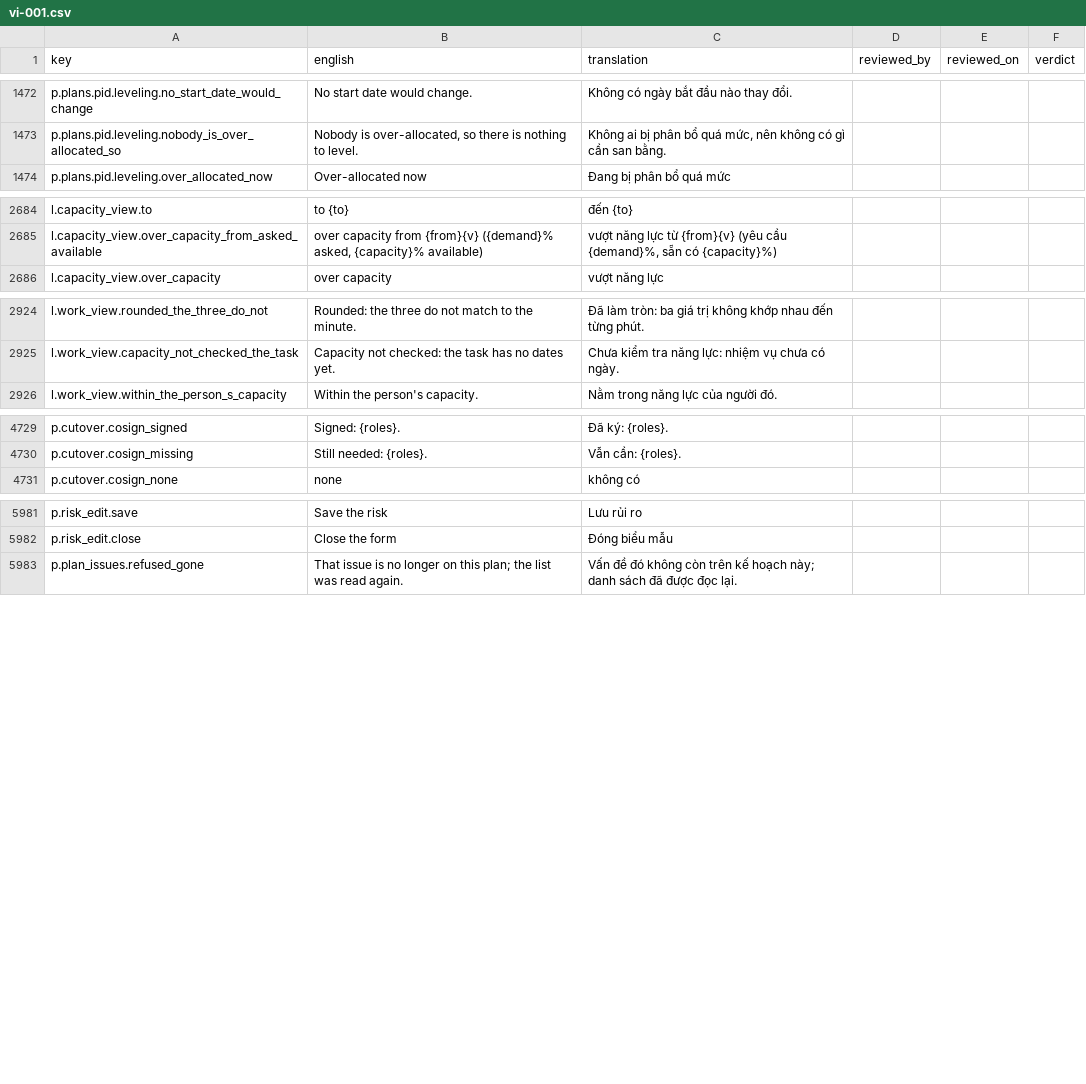
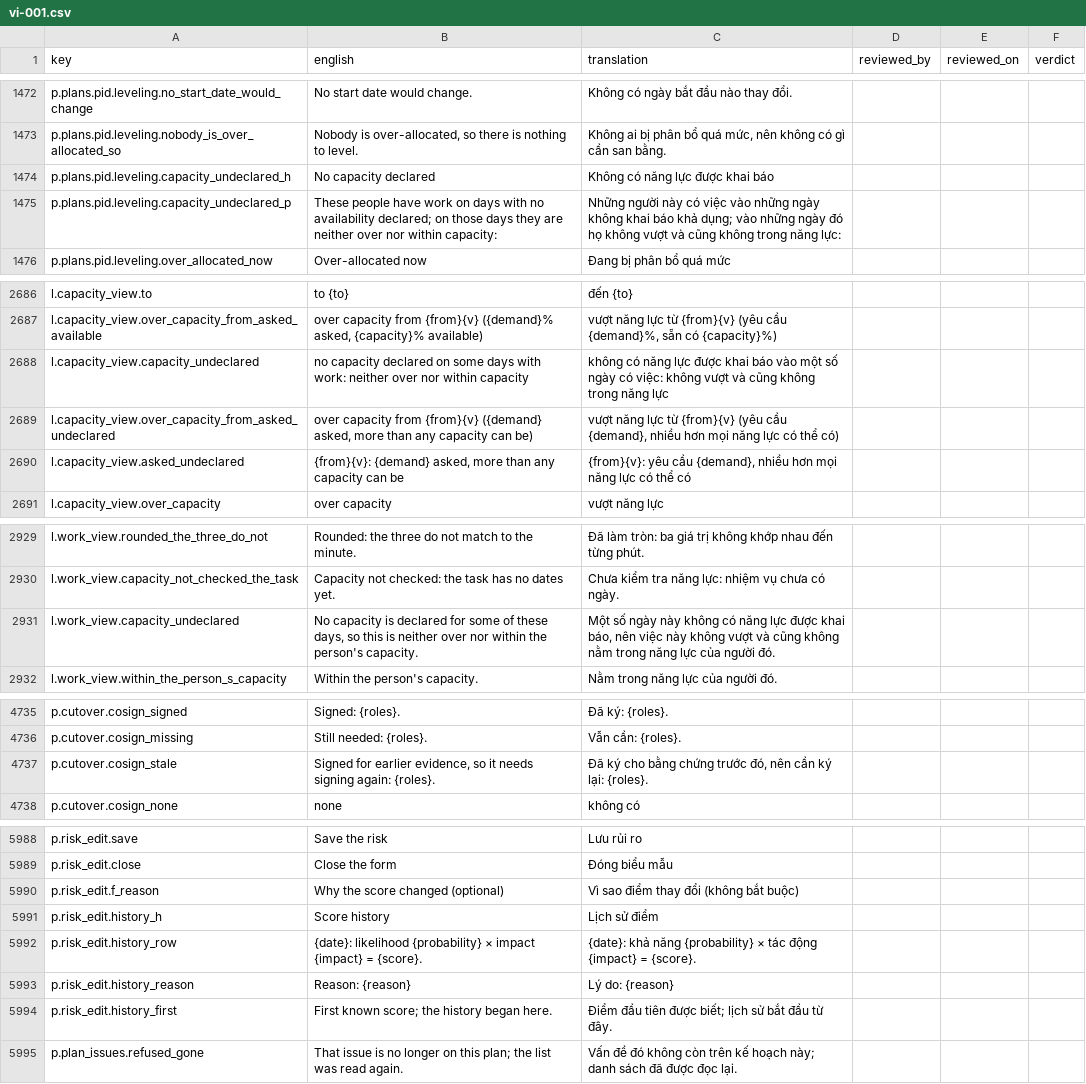
Before and after one commit to project-portfolio-management/project-portfolio-management, a CSV file: governance/translation-reviews/vi-001.csv, drawn as a sheet; only a part is shown, gaps mark what is left out; the diff names each change by its address in the sheet, - before the commit and + after, or states it on an @@ line.

```diff
--- a/governance/translation-reviews/vi-001.csv
+++ b/governance/translation-reviews/vi-001.csv
+row 1474: p.plans.pid.leveling.capacity_undeclared_h | No capacity declared | Không có năng lực được khai báo
+row 1475: p.plans.pid.leveling.capacity_undeclared_p | These people have work on days with no availability declared; on those days they are neither over nor within capacity: | Những người này có việc vào những ngày không khai báo khả dụng; vào những ngày đó họ không vượt và cũng không trong năng lực:
+row 2688: l.capacity_view.capacity_undeclared | no capacity declared on some days with work: neither over nor within capacity | không có năng lực được khai báo vào một số ngày có việc: không vượt và cũng không trong năng lực
+row 2689: l.capacity_view.over_capacity_from_asked_undeclared | over capacity from {from}{v} ({demand} asked, more than any capacity can be) | vượt năng lực từ {from}{v} (yêu cầu {demand}, nhiều hơn mọi năng lực có thể có)
+row 2690: l.capacity_view.asked_undeclared | {from}{v}: {demand} asked, more than any capacity can be | {from}{v}: yêu cầu {demand}, nhiều hơn mọi năng lực có thể có
+row 2931: l.work_view.capacity_undeclared | No capacity is declared for some of these days, so this is neither over nor within the person's capacity. | Một số ngày này không có năng lực được khai báo, nên việc này không vượt và cũng không nằm trong năng lực của người đó.
+row 4737: p.cutover.cosign_stale | Signed for earlier evidence, so it needs signing again: {roles}. | Đã ký cho bằng chứng trước đó, nên cần ký lại: {roles}.
+row 5990: p.risk_edit.f_reason | Why the score changed (optional) | Vì sao điểm thay đổi (không bắt buộc)
+row 5991: p.risk_edit.history_h | Score history | Lịch sử điểm
+row 5992: p.risk_edit.history_row | {date}: likelihood {probability} × impact {impact} = {score}. | {date}: khả năng {probability} × tác động {impact} = {score}.
+row 5993: p.risk_edit.history_reason | Reason: {reason} | Lý do: {reason}
+row 5994: p.risk_edit.history_first | First known score; the history began here. | Điểm đầu tiên được biết; lịch sử bắt đầu từ đây.
```
Also changed, not shown: governance/translation-reviews/ar-001.csv, governance/translation-reviews/es-001.csv, 12 other files.
